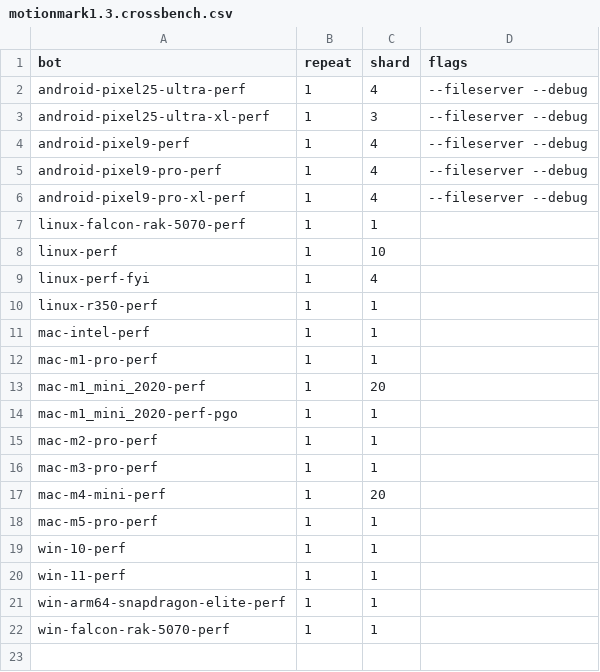
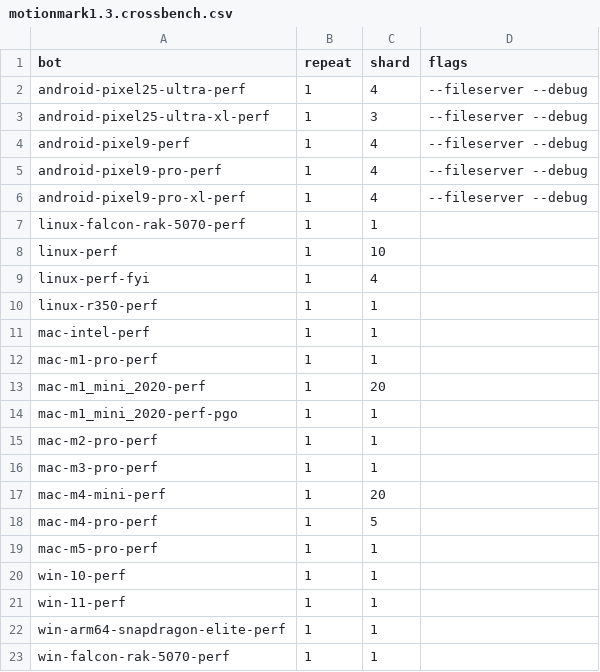
Before and after one commit to chromium-full-mirror/chromium_src_tools_perf, a CSV file: core/schedule/motionmark1.3.crossbench.csv, drawn as a sheet.

```diff
--- a/core/schedule/motionmark1.3.crossbench.csv
+++ b/core/schedule/motionmark1.3.crossbench.csv
@@ -17,2 +17,3 @@ mac-m3-pro-perf,1,1,
 mac-m4-mini-perf,1,20,
+mac-m4-pro-perf,1,5,
 mac-m5-pro-perf,1,1,
```
Also changed, not shown: core/schedule/jetstream3.crossbench.csv, core/schedule/speedometer3.crossbench.csv, 7 other files.
